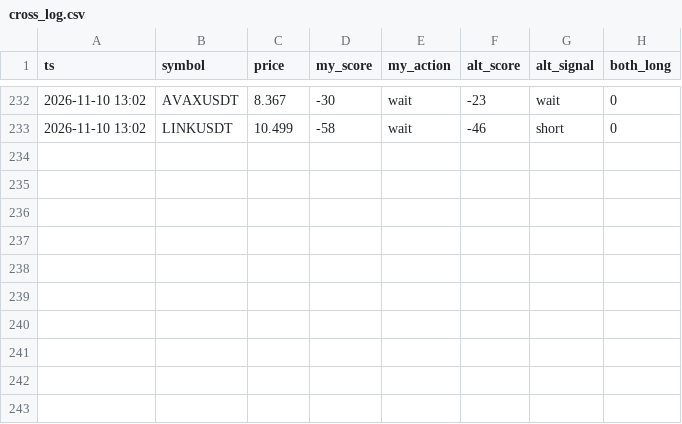
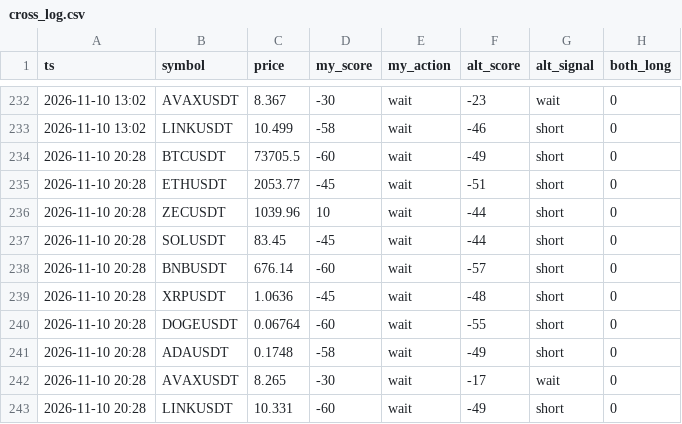
Before and after one commit to mayun666a-svg/signal-cross, a CSV file: cross_log.csv, drawn as a sheet; only a part is shown, gaps mark what is left out; the diff names each change by its address in the sheet, - before the commit and + after, or states it on an @@ line.

Commit message:
log 2026-11-10T20:28Z

```diff
--- a/cross_log.csv
+++ b/cross_log.csv
+row 234: 2026-11-10 20:28 | BTCUSDT | 73705.5 | -60 | wait | -49 | short | 0
+row 235: 2026-11-10 20:28 | ETHUSDT | 2053.77 | -45 | wait | -51 | short | 0
+row 236: 2026-11-10 20:28 | ZECUSDT | 1039.96 | 10 | wait | -44 | short | 0
+row 237: 2026-11-10 20:28 | SOLUSDT | 83.45 | -45 | wait | -44 | short | 0
+row 238: 2026-11-10 20:28 | BNBUSDT | 676.14 | -60 | wait | -57 | short | 0
+row 239: 2026-11-10 20:28 | XRPUSDT | 1.0636 | -45 | wait | -48 | short | 0
+row 240: 2026-11-10 20:28 | DOGEUSDT | 0.06764 | -60 | wait | -55 | short | 0
+row 241: 2026-11-10 20:28 | ADAUSDT | 0.1748 | -58 | wait | -49 | short | 0
+row 242: 2026-11-10 20:28 | AVAXUSDT | 8.265 | -30 | wait | -17 | wait | 0
+row 243: 2026-11-10 20:28 | LINKUSDT | 10.331 | -60 | wait | -49 | short | 0
```
